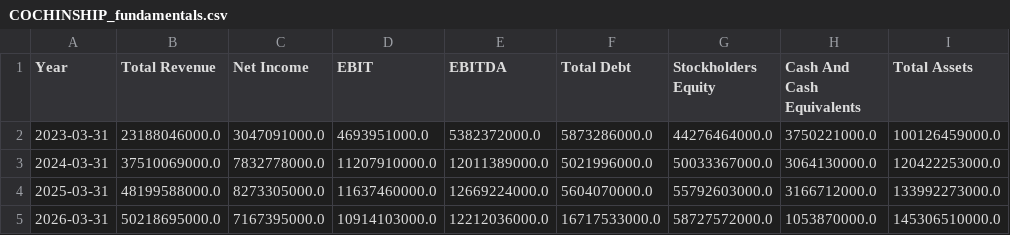
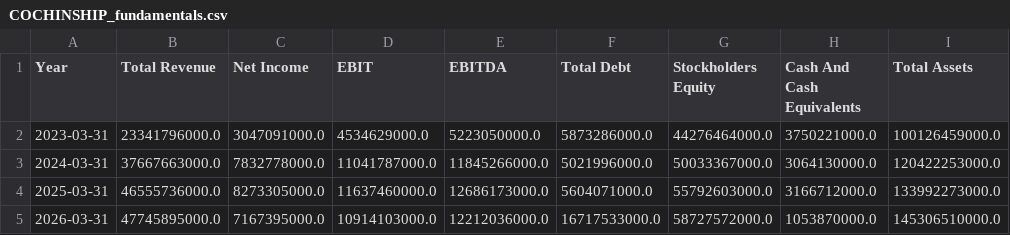
Before and after one commit to sp2591996/clearstocks-website, a CSV file: fundamentals_history/COCHINSHIP_fundamentals.csv, drawn as a sheet; only a part is shown; the diff names each change by its address in the sheet, - before the commit and + after, or states it on an @@ line.

```diff
--- a/fundamentals_history/COCHINSHIP_fundamentals.csv
+++ b/fundamentals_history/COCHINSHIP_fundamentals.csv
-B2 (Total Revenue): 23188046000.0
+B2 (Total Revenue): 23341796000.0
-D2 (EBIT): 4693951000.0
+D2 (EBIT): 4534629000.0
-E2 (EBITDA): 5382372000.0
+E2 (EBITDA): 5223050000.0
-B3 (Total Revenue): 37510069000.0
+B3 (Total Revenue): 37667663000.0
-D3 (EBIT): 11207910000.0
+D3 (EBIT): 11041787000.0
-E3 (EBITDA): 12011389000.0
+E3 (EBITDA): 11845266000.0
-B4 (Total Revenue): 48199588000.0
+B4 (Total Revenue): 46555736000.0
-E4 (EBITDA): 12669224000.0
+E4 (EBITDA): 12686173000.0
-F4 (Total Debt): 5604070000.0
+F4 (Total Debt): 5604071000.0
-B5 (Total Revenue): 50218695000.0
+B5 (Total Revenue): 47745895000.0
```
Also changed, not shown: fundamentals_history/COFORGE_fundamentals.csv, fundamentals_history/CONCOR_fundamentals.csv, 25 other files.
